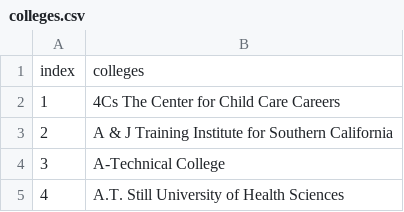
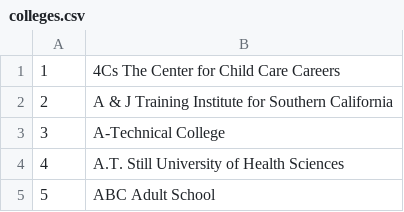
Before and after one commit to hackumass/dashboard, a CSV file: db/application_autocomplete/colleges.csv, drawn as a sheet; only a part is shown; the shorter side is filled out with more unchanged rows.

Commit message:
Remove index column from colleges.csv

```diff
--- a/db/application_autocomplete/colleges.csv
+++ b/db/application_autocomplete/colleges.csv
@@ -1,2 +1 @@
-index,colleges
 1,4Cs The Center for Child Care Careers
```
